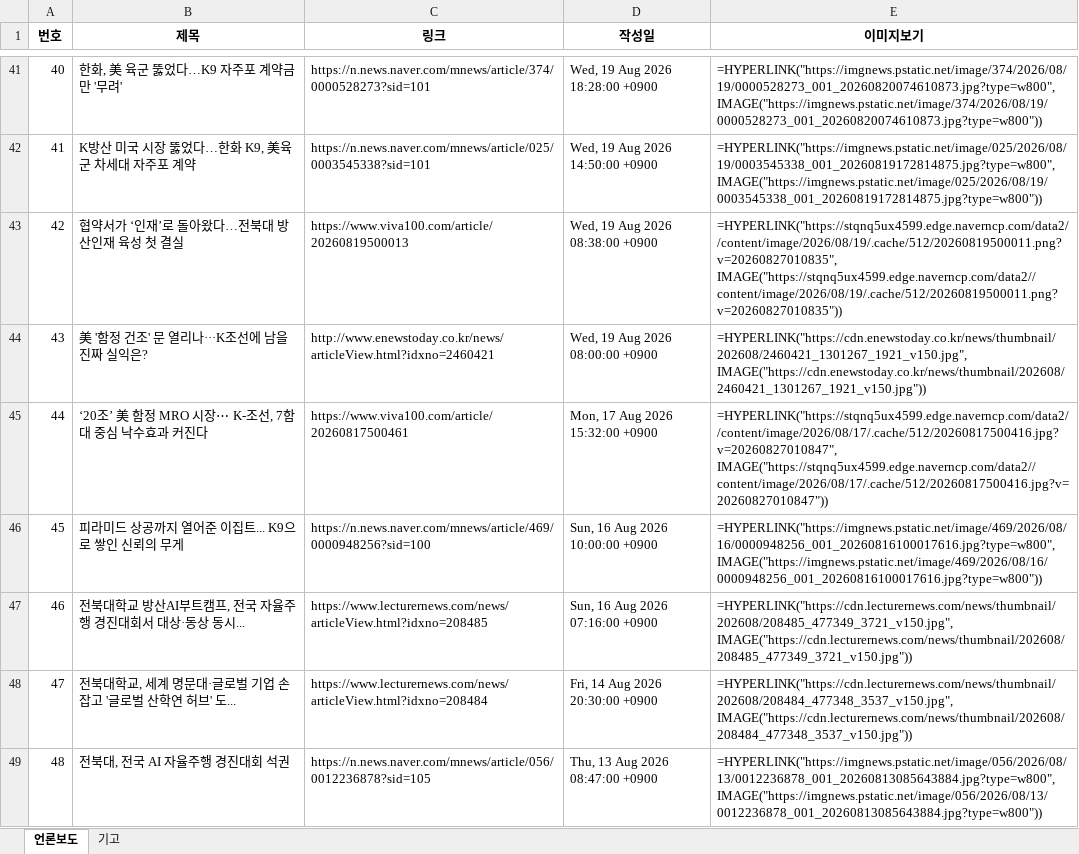
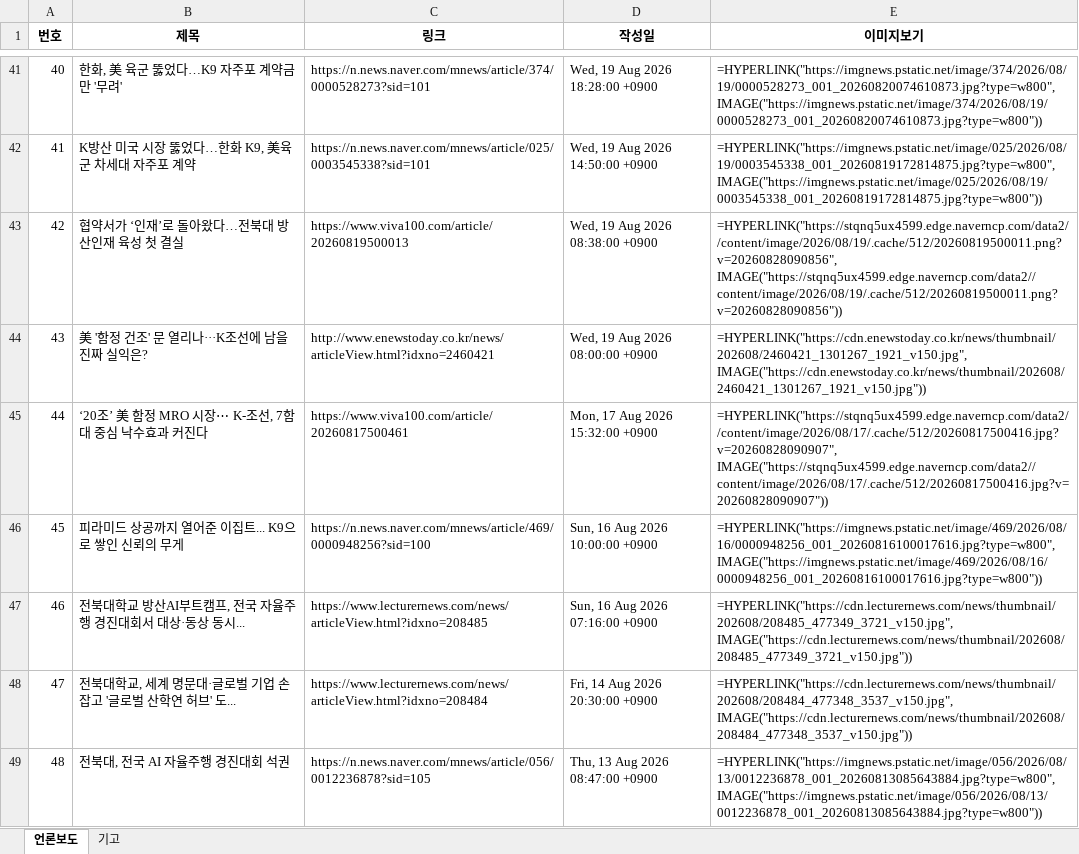
Before and after one commit to onion-koongya/jbnu_adti_news_collector, an Excel workbook: 언론보도_기고칼럼_db.xlsx, sheet 언론보도, drawn as a sheet; only a part is shown, gaps mark what is left out; values as stored, in another font and other column widths than the file's, no borders; formulas without a stored value are shown as written; the diff covers the shown part only; the diff names each change by its address in the sheet, - before the commit and + after, or states it on an @@ line.

```diff
--- a/언론보도_기고칼럼_db.xlsx (sheet 언론보도)
+++ b/언론보도_기고칼럼_db.xlsx (sheet 언론보도)
-E43 (이미지보기): =HYPERLINK("https://stqnq5ux4599.edge.naverncp.com/data2//content/image/2026/08/19/.cache/512/20260819500011.png?v=20260827010835", IMAGE("https://stqnq5ux4599.edge.naverncp.com/data2//content/image/2026/08/19/.cache/512/20260819500011.png?v=20260827010835"))
+E43 (이미지보기): =HYPERLINK("https://stqnq5ux4599.edge.naverncp.com/data2//content/image/2026/08/19/.cache/512/20260819500011.png?v=20260828090856", IMAGE("https://stqnq5ux4599.edge.naverncp.com/data2//content/image/2026/08/19/.cache/512/20260819500011.png?v=20260828090856"))
-E45 (이미지보기): =HYPERLINK("https://stqnq5ux4599.edge.naverncp.com/data2//content/image/2026/08/17/.cache/512/20260817500416.jpg?v=20260827010847", IMAGE("https://stqnq5ux4599.edge.naverncp.com/data2//content/image/2026/08/17/.cache/512/20260817500416.jpg?v=20260827010847"))
+E45 (이미지보기): =HYPERLINK("https://stqnq5ux4599.edge.naverncp.com/data2//content/image/2026/08/17/.cache/512/20260817500416.jpg?v=20260828090907", IMAGE("https://stqnq5ux4599.edge.naverncp.com/data2//content/image/2026/08/17/.cache/512/20260817500416.jpg?v=20260828090907"))
```
Also changed, not shown: 8 edited cells elsewhere in this sheet, 2 other files.
